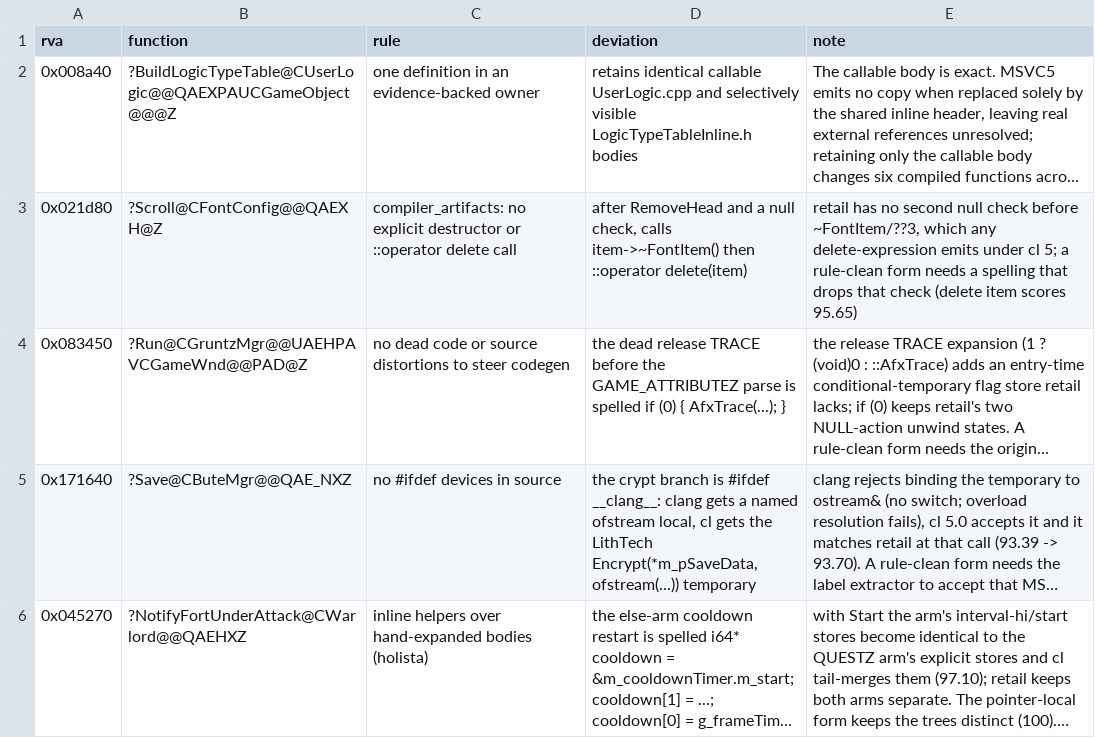
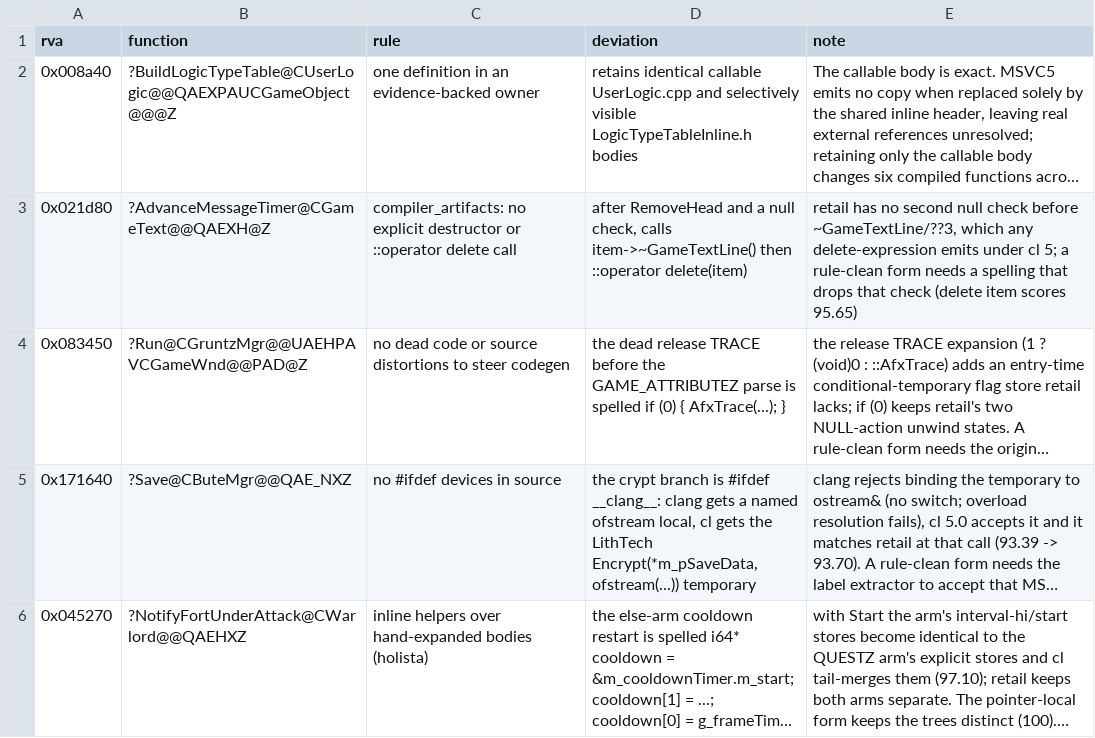
Before and after one commit to sushi-shi/gruntz-decomp, a TSV file: docs/todos/rule-exceptions.tsv, drawn as a sheet; only a part is shown; long unchanged cells end in …; the diff names each change by its address in the sheet, - before the commit and + after, or states it on an @@ line.

Commit message:
refactor: name game text ownership and message timing

```diff
--- a/docs/todos/rule-exceptions.tsv
+++ b/docs/todos/rule-exceptions.tsv
-B3 (function): ?Scroll@CFontConfig@@QAEXH@Z
+B3 (function): ?AdvanceMessageTimer@CGameText@@QAEXH@Z
-D3 (deviation): …check, calls item->~FontItem() then ::operator…
+D3 (deviation): …check, calls item->~GameTextLine() then ::operator…
-E3 (note): …check before ~FontItem/??3, which any…
+E3 (note): …check before ~GameTextLine/??3, which any…
```
Also changed, not shown: config/match_baseline.tsv, config/reviews/enum-reuse.tsv, 16 other files.
